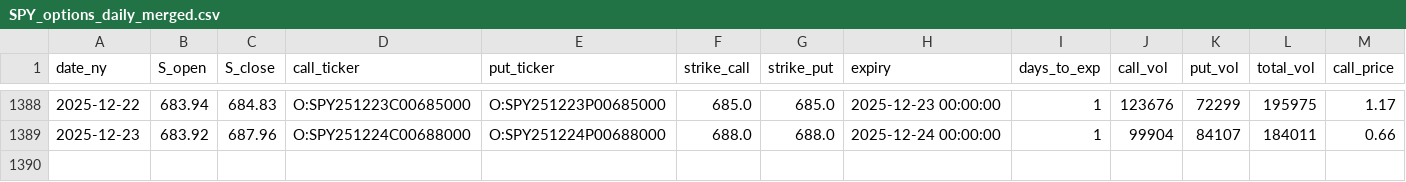
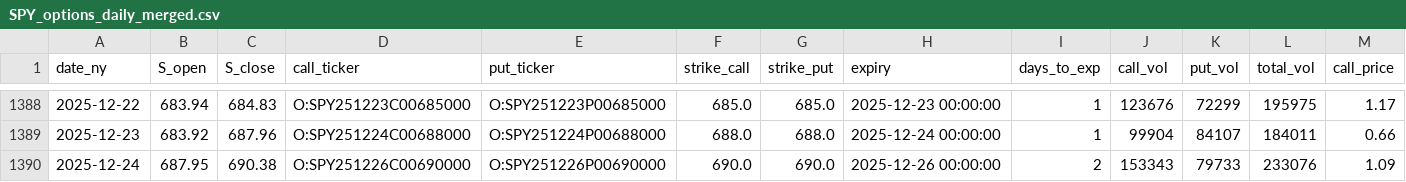
Before and after one commit to KieferOng/dispersion-trading, a CSV file: data2/SPY_options_daily_merged.csv, drawn as a sheet; only a part is shown, gaps mark what is left out; rows hold the shown columns only; the diff names each change by its address in the sheet, - before the commit and + after, or states it on an @@ line.

```diff
--- a/data2/SPY_options_daily_merged.csv
+++ b/data2/SPY_options_daily_merged.csv
+row 1390: 2025-12-24 | 687.95 | 690.38 | O:SPY251226C00690000 | O:SPY251226P00690000 | 690.0 | 690.0 | 2025-12-26 00:00:00 | 2 | 153343 | 79733 | 233076 | 1.09
```
Also changed, not shown: data2/AAPL_options_daily_merged.csv, data2/AMZN_options_daily_merged.csv, 12 other files.
